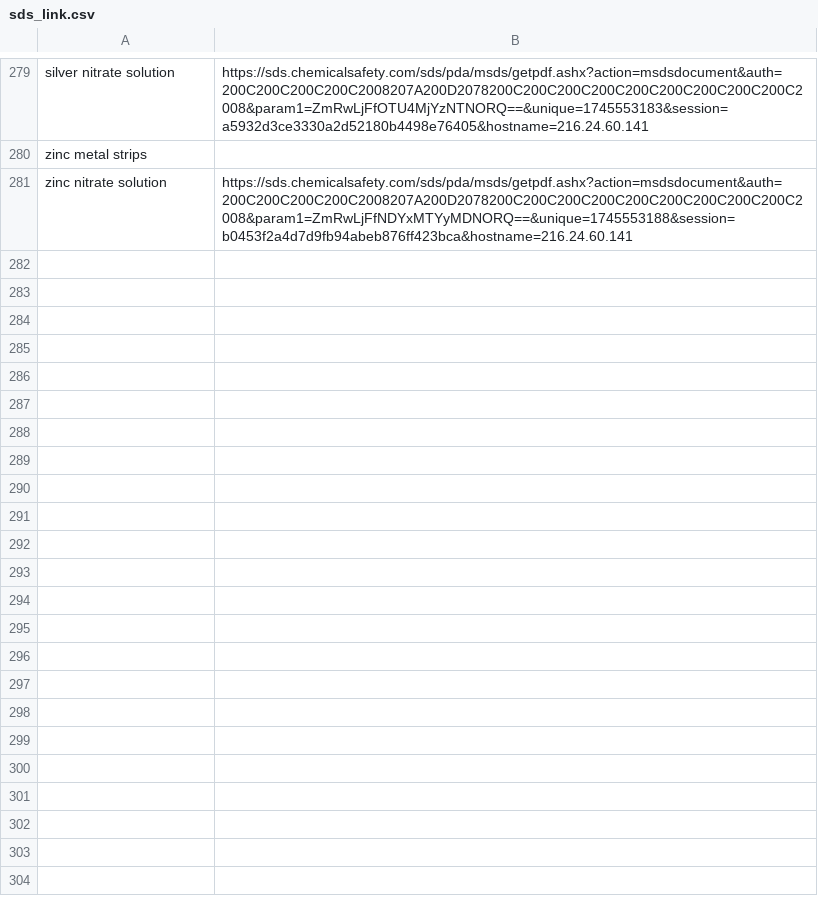
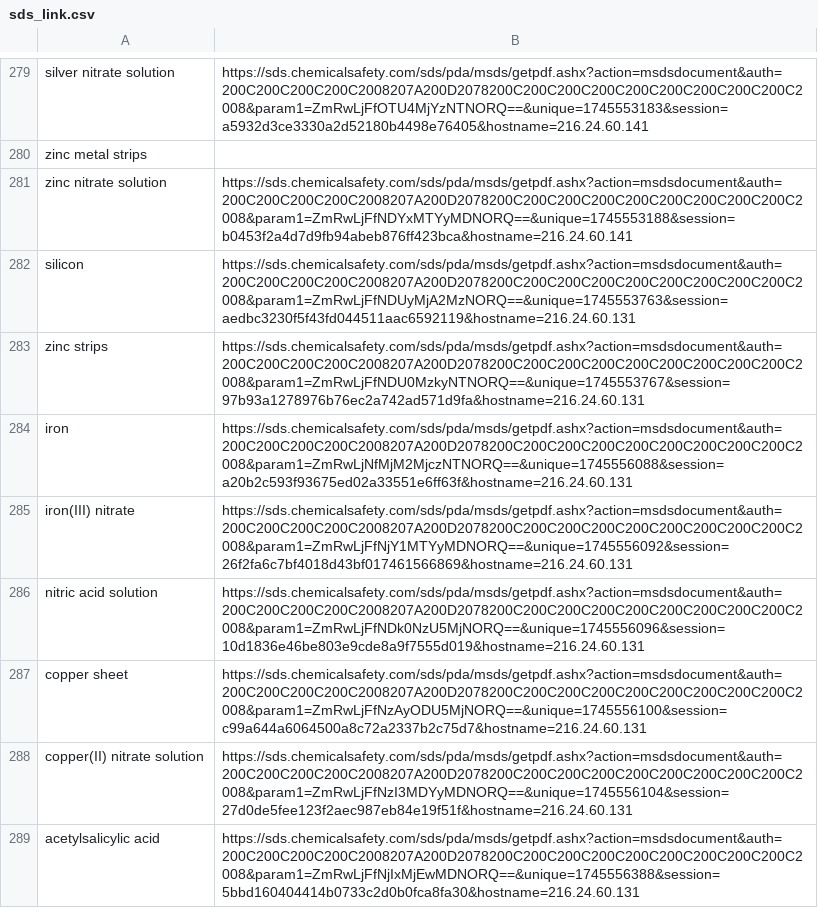
Before and after one commit to dchavre/sciventory-deployment, a CSV file: data/sds_link.csv, drawn as a sheet; only a part is shown, gaps mark what is left out; the diff names each change by its address in the sheet, - before the commit and + after, or states it on an @@ line.

Commit message:
reuploading data

```diff
--- a/data/sds_link.csv
+++ b/data/sds_link.csv
+row 282: silicon | https://sds.chemicalsafety.com/sds/pda/msds/getpdf.ashx?action=msdsdocument&auth=200C200C200C200C2008207A200D2078200C200C200C200C200C200C200C200C200C2008&param1=ZmRwLjFfNDUyMjA2MzNORQ==&unique=1745553763&session=aedbc3230f5f43fd044511aac6592119&hostname=216.24.60.131
+row 283: zinc strips | https://sds.chemicalsafety.com/sds/pda/msds/getpdf.ashx?action=msdsdocument&auth=200C200C200C200C2008207A200D2078200C200C200C200C200C200C200C200C200C2008&param1=ZmRwLjFfNDU0MzkyNTNORQ==&unique=1745553767&session=97b93a1278976b76ec2a742ad571d9fa&hostname=216.24.60.131
+row 284: iron | https://sds.chemicalsafety.com/sds/pda/msds/getpdf.ashx?action=msdsdocument&auth=200C200C200C200C2008207A200D2078200C200C200C200C200C200C200C200C200C2008&param1=ZmRwLjNfMjM2MjczNTNORQ==&unique=1745556088&session=a20b2c593f93675ed02a33551e6ff63f&hostname=216.24.60.131
+row 285: iron(III) nitrate | https://sds.chemicalsafety.com/sds/pda/msds/getpdf.ashx?action=msdsdocument&auth=200C200C200C200C2008207A200D2078200C200C200C200C200C200C200C200C200C2008&param1=ZmRwLjFfNjY1MTYyMDNORQ==&unique=1745556092&session=26f2fa6c7bf4018d43bf017461566869&hostname=216.24.60.131
+row 286: nitric acid solution | https://sds.chemicalsafety.com/sds/pda/msds/getpdf.ashx?action=msdsdocument&auth=200C200C200C200C2008207A200D2078200C200C200C200C200C200C200C200C200C2008&param1=ZmRwLjFfNDk0NzU5MjNORQ==&unique=1745556096&session=10d1836e46be803e9cde8a9f7555d019&hostname=216.24.60.131
+row 287: copper sheet | https://sds.chemicalsafety.com/sds/pda/msds/getpdf.ashx?action=msdsdocument&auth=200C200C200C200C2008207A200D2078200C200C200C200C200C200C200C200C200C2008&param1=ZmRwLjFfNzAyODU5MjNORQ==&unique=1745556100&session=c99a644a6064500a8c72a2337b2c75d7&hostname=216.24.60.131
+row 288: copper(II) nitrate solution | https://sds.chemicalsafety.com/sds/pda/msds/getpdf.ashx?action=msdsdocument&auth=200C200C200C200C2008207A200D2078200C200C200C200C200C200C200C200C200C2008&param1=ZmRwLjFfNzI3MDYyMDNORQ==&unique=1745556104&session=27d0de5fee123f2aec987eb84e19f51f&hostname=216.24.60.131
+row 289: acetylsalicylic acid | https://sds.chemicalsafety.com/sds/pda/msds/getpdf.ashx?action=msdsdocument&auth=200C200C200C200C2008207A200D2078200C200C200C200C200C200C200C200C200C2008&param1=ZmRwLjFfNjIxMjEwMDNORQ==&unique=1745556388&session=5bbd160404414b0733c2d0b0fca8fa30&hostname=216.24.60.131
```
Also changed, not shown: data/ghs_data.csv, data/hhs_data.csv.
